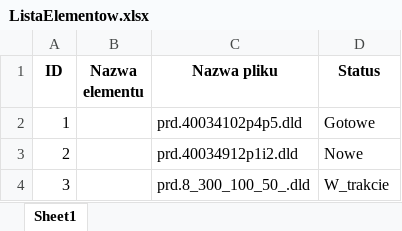
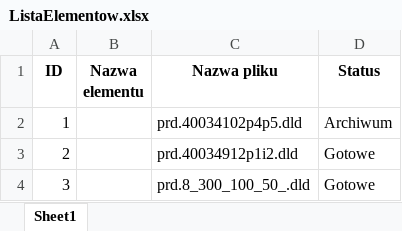
Before and after one commit to pkonieczny007/testy_GEOMETRIA_GI-CIA, an Excel workbook: testy_MANAGER_GIECIA/ListaElementow.xlsx, sheet Sheet1, drawn as a sheet; values as stored, in another font and other column widths than the file's, no borders; the diff names each change by its address in the sheet, - before the commit and + after, or states it on an @@ line.

```diff
--- a/testy_MANAGER_GIECIA/ListaElementow.xlsx (sheet Sheet1)
+++ b/testy_MANAGER_GIECIA/ListaElementow.xlsx (sheet Sheet1)
-D2 (Status): Gotowe
+D2 (Status): Archiwum
-D3 (Status): Nowe
+D3 (Status): Gotowe
-D4 (Status): W_trakcie
+D4 (Status): Gotowe
```
Also changed, not shown: 4 other files.
